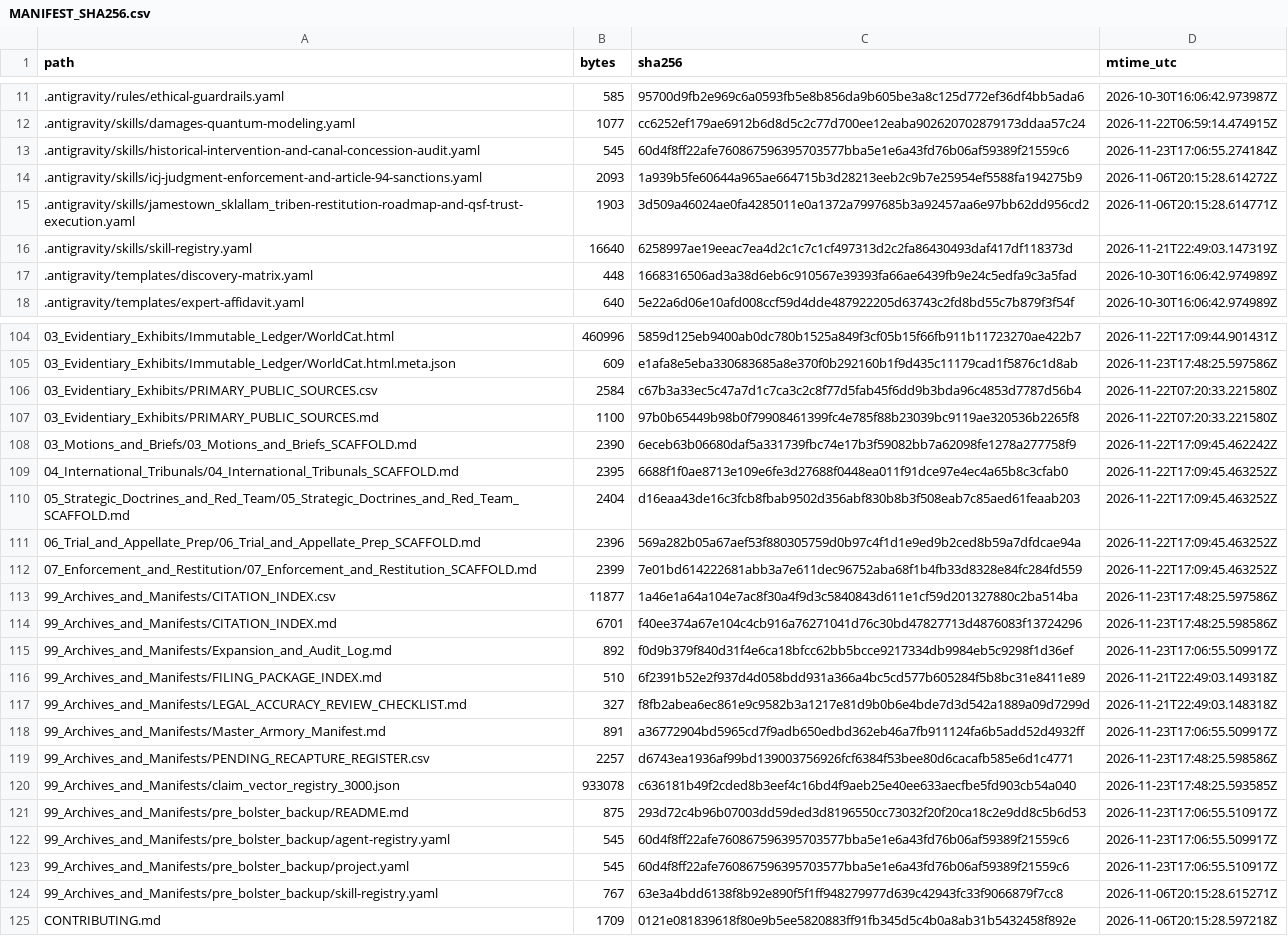
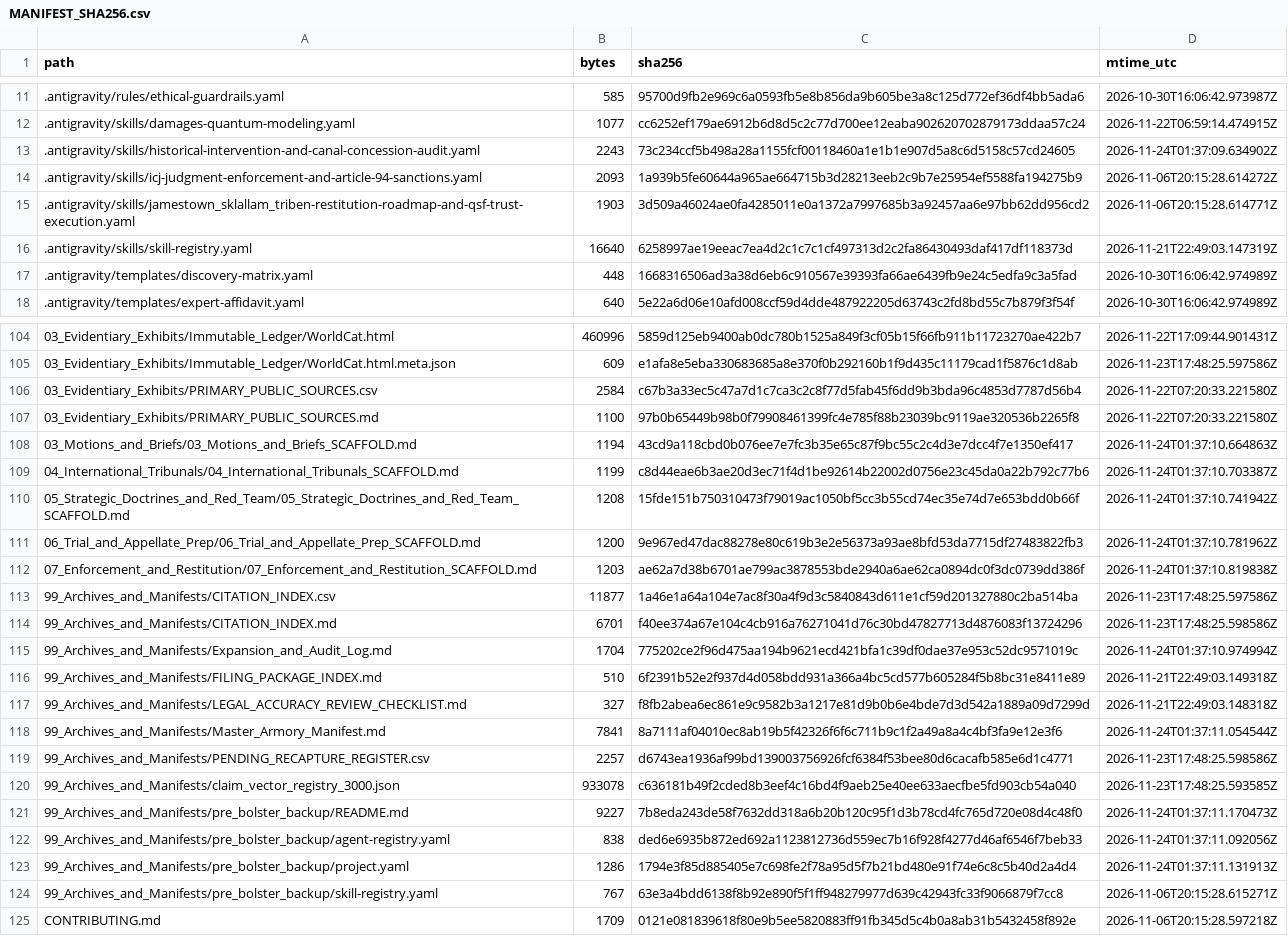
Before and after one commit to GlobalRestitutionAlliance/turtle-island-us-wa-jamestown-sklallam-tribe-master-litigation, a CSV file: 99_Archives_and_Manifests/MANIFEST_SHA256.csv, drawn as a sheet; only a part is shown, gaps mark what is left out; the diff covers the shown part only.

Commit message:
REVERTED DUE TO UNPROMPTED MASS J3WFICATED DATA CORRUPTION BY COMPROMISED BIASED LLM/ARTIFICIAL INTELLIGENCE MODELS

```diff
--- a/99_Archives_and_Manifests/MANIFEST_SHA256.csv
+++ b/99_Archives_and_Manifests/MANIFEST_SHA256.csv
@@ -12,3 +12,3 @@ path,bytes,sha256,mtime_utc
 .antigravity/skills/damages-quantum-modeling.yaml,1077,cc6252ef179ae6912b6d8d5c2c77d700ee12eaba902620702879173ddaa57c24,2026-11-22T06:59:14.474915Z
-.antigravity/skills/historical-intervention-and-canal-concession-audit.yaml,545,60d4f8ff22afe760867596395703577bba5e1e6a43fd76b06af59389f21559c6,2026-11-23T17:06:55.274184Z
+.antigravity/skills/historical-intervention-and-canal-concession-audit.yaml,2243,73c234ccf5b498a28a1155fcf00118460a1e1b1e907d5a8c6d5158c57cd24605,2026-11-24T01:37:09.634902Z
 .antigravity/skills/icj-judgment-enforcement-and-article-94-sanctions.yaml,2093,1a939b5fe60644a965ae664715b3d28213eeb2c9b7e25954ef5588fa194275b9,2026-11-06T20:15:28.614272Z
@@ -107,18 +107,18 @@ path,bytes,sha256,mtime_utc
 03_Evidentiary_Exhibits/PRIMARY_PUBLIC_SOURCES.md,1100,97b0b65449b98b0f79908461399fc4e785f88b23039bc9119ae320536b2265f8,2026-11-22T07:20:33.221580Z
-03_Motions_and_Briefs/03_Motions_and_Briefs_SCAFFOLD.md,2390,6eceb63b06680daf5a331739fbc74e17b3f59082bb7a62098fe1278a277758f9,2026-11-22T17:09:45.462242Z
-04_International_Tribunals/04_International_Tribunals_SCAFFOLD.md,2395,6688f1f0ae8713e109e6fe3d27688f0448ea011f91dce97e4ec4a65b8c3cfab0,2026-11-22T17:09:45.463252Z
-05_Strategic_Doctrines_and_Red_Team/05_Strategic_Doctrines_and_Red_Team_SCAFFOLD.md,2404,d16eaa43de16c3fcb8fbab9502d356abf830b8b3f508eab7c85aed61feaab203,2026-11-22T17:09:45.463252Z
-06_Trial_and_Appellate_Prep/06_Trial_and_Appellate_Prep_SCAFFOLD.md,2396,569a282b05a67aef53f880305759d0b97c4f1d1e9ed9b2ced8b59a7dfdcae94a,2026-11-22T17:09:45.463252Z
-07_Enforcement_and_Restitution/07_Enforcement_and_Restitution_SCAFFOLD.md,2399,7e01bd614222681abb3a7e611dec96752aba68f1b4fb33d8328e84fc284fd559,2026-11-22T17:09:45.463252Z
+03_Motions_and_Briefs/03_Motions_and_Briefs_SCAFFOLD.md,1194,43cd9a118cbd0b076ee7e7fc3b35e65c87f9bc55c2c4d3e7dcc4f7e1350ef417,2026-11-24T01:37:10.664863Z
+04_International_Tribunals/04_International_Tribunals_SCAFFOLD.md,1199,c8d44eae6b3ae20d3ec71f4d1be92614b22002d0756e23c45da0a22b792c77b6,2026-11-24T01:37:10.703387Z
+05_Strategic_Doctrines_and_Red_Team/05_Strategic_Doctrines_and_Red_Team_SCAFFOLD.md,1208,15fde151b750310473f79019ac1050bf5cc3b55cd74ec35e74d7e653bdd0b66f,2026-11-24T01:37:10.741942Z
+06_Trial_and_Appellate_Prep/06_Trial_and_Appellate_Prep_SCAFFOLD.md,1200,9e967ed47dac88278e80c619b3e2e56373a93ae8bfd53da7715df27483822fb3,2026-11-24T01:37:10.781962Z
+07_Enforcement_and_Restitution/07_Enforcement_and_Restitution_SCAFFOLD.md,1203,ae62a7d38b6701ae799ac3878553bde2940a6ae62ca0894dc0f3dc0739dd386f,2026-11-24T01:37:10.819838Z
 99_Archives_and_Manifests/CITATION_INDEX.csv,11877,1a46e1a64a104e7ac8f30a4f9d3c5840843d611e1cf59d201327880c2ba514ba,2026-11-23T17:48:25.597586Z
 99_Archives_and_Manifests/CITATION_INDEX.md,6701,f40ee374a67e104c4cb916a76271041d76c30bd47827713d4876083f13724296,2026-11-23T17:48:25.598586Z
-99_Archives_and_Manifests/Expansion_and_Audit_Log.md,892,f0d9b379f840d31f4e6ca18bfcc62bb5bcce9217334db9984eb5c9298f1d36ef,2026-11-23T17:06:55.509917Z
+99_Archives_and_Manifests/Expansion_and_Audit_Log.md,1704,775202ce2f96d475aa194b9621ecd421bfa1c39df0dae37e953c52dc9571019c,2026-11-24T01:37:10.974994Z
 99_Archives_and_Manifests/FILING_PACKAGE_INDEX.md,510,6f2391b52e2f937d4d058bdd931a366a4bc5cd577b605284f5b8bc31e8411e89,2026-11-21T22:49:03.149318Z
 99_Archives_and_Manifests/LEGAL_ACCURACY_REVIEW_CHECKLIST.md,327,f8fb2abea6ec861e9c9582b3a1217e81d9b0b6e4bde7d3d542a1889a09d7299d,2026-11-21T22:49:03.148318Z
-99_Archives_and_Manifests/Master_Armory_Manifest.md,891,a36772904bd5965cd7f9adb650edbd362eb46a7fb911124fa6b5add52d4932ff,2026-11-23T17:06:55.509917Z
+99_Archives_and_Manifests/Master_Armory_Manifest.md,7841,8a7111af04010ec8ab19b5f42326f6f6c711b9c1f2a49a8a4c4bf3fa9e12e3f6,2026-11-24T01:37:11.054544Z
 99_Archives_and_Manifests/PENDING_RECAPTURE_REGISTER.csv,2257,d6743ea1936af99bd139003756926fcf6384f53bee80d6cacafb585e6d1c4771,2026-11-23T17:48:25.598586Z
 99_Archives_and_Manifests/claim_vector_registry_3000.json,933078,c636181b49f2cded8b3eef4c16bd4f9aeb25e40ee633aecfbe5fd903cb54a040,2026-11-23T17:48:25.593585Z
-99_Archives_and_Manifests/pre_bolster_backup/README.md,875,293d72c4b96b07003dd59ded3d8196550cc73032f20f20ca18c2e9dd8c5b6d53,2026-11-23T17:06:55.510917Z
-99_Archives_and_Manifests/pre_bolster_backup/agent-registry.yaml,545,60d4f8ff22afe760867596395703577bba5e1e6a43fd76b06af59389f21559c6,2026-11-23T17:06:55.509917Z
-99_Archives_and_Manifests/pre_bolster_backup/project.yaml,545,60d4f8ff22afe760867596395703577bba5e1e6a43fd76b06af59389f21559c6,2026-11-23T17:06:55.510917Z
+99_Archives_and_Manifests/pre_bolster_backup/README.md,9227,7b8eda243de58f7632dd318a6b20b120c95f1d3b78cd4fc765d720e08d4c48f0,2026-11-24T01:37:11.170473Z
+99_Archives_and_Manifests/pre_bolster_backup/agent-registry.yaml,838,ded6e6935b872ed692a1123812736d559ec7b16f928f4277d46af6546f7beb33,2026-11-24T01:37:11.092056Z
+99_Archives_and_Manifests/pre_bolster_backup/project.yaml,1286,1794e3f85d885405e7c698fe2f78a95d5f7b21bd480e91f74e6c8c5b40d2a4d4,2026-11-24T01:37:11.131913Z
 99_Archives_and_Manifests/pre_bolster_backup/skill-registry.yaml,767,63e3a4bdd6138f8b92e890f5f1ff948279977d639c42943fc33f9066879f7cc8,2026-11-06T20:15:28.615271Z
```
Also changed, not shown: 77 edited cells elsewhere in this file, 37 other files.
